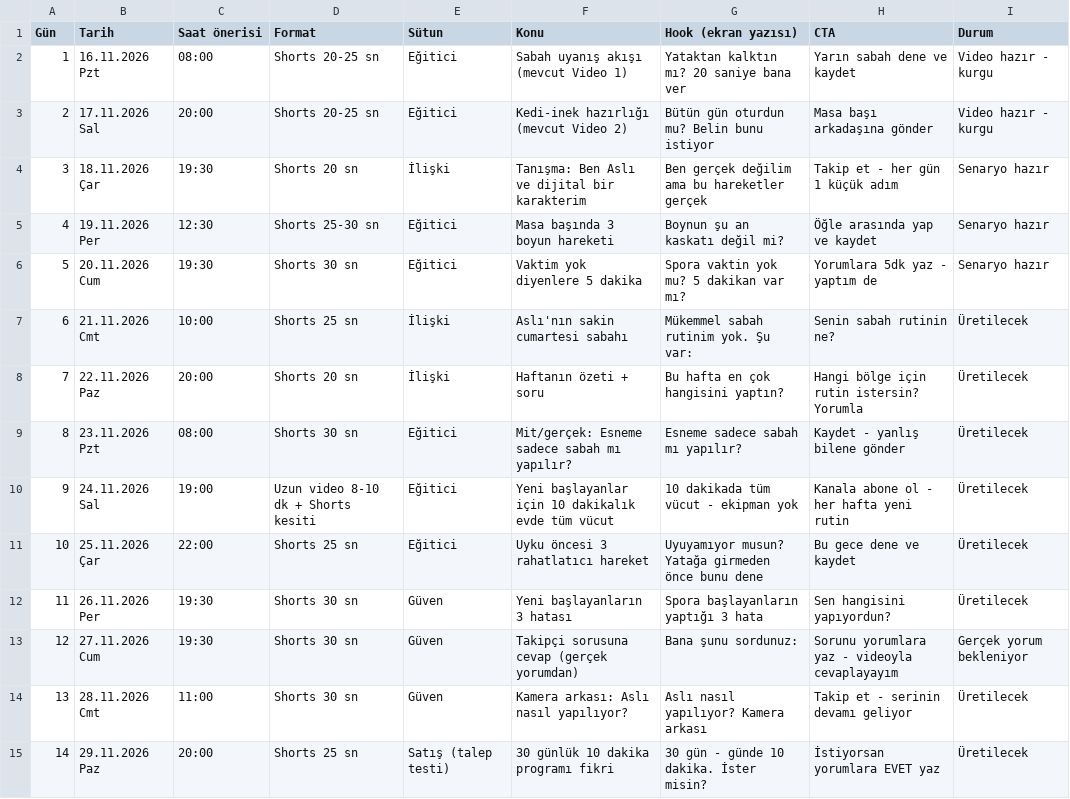
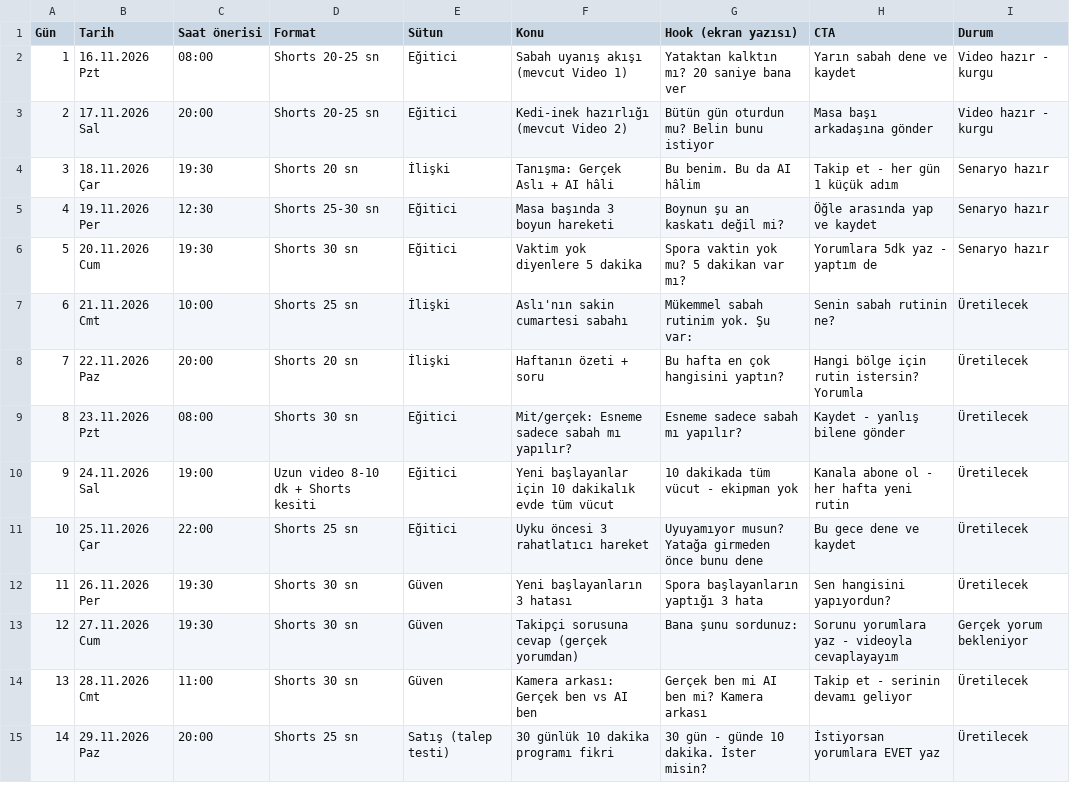
Before and after one commit to aslivuralbvt-art/Test, a CSV file: asli-icerik-takvimi.csv, drawn as a sheet.

```diff
--- a/asli-icerik-takvimi.csv
+++ b/asli-icerik-takvimi.csv
@@ -3,3 +3,3 @@ Gün,Tarih,Saat önerisi,Format,Sütun,Konu,Hook (ekran yazısı),CTA,Durum
 2,17.11.2026 Sal,20:00,Shorts 20-25 sn,Eğitici,Kedi-inek hazırlığı (mevcut Video 2),Bütün gün oturdun mu? Belin bunu istiyor,Masa başı arkadaşına gönder,Video hazır - kurgu
-3,18.11.2026 Çar,19:30,Shorts 20 sn,İlişki,Tanışma: Ben Aslı ve dijital bir karakterim,Ben gerçek değilim ama bu hareketler gerçek,Takip et - her gün 1 küçük adım,Senaryo hazır
+3,18.11.2026 Çar,19:30,Shorts 20 sn,İlişki,Tanışma: Gerçek Aslı + AI hâli,Bu benim. Bu da AI hâlim,Takip et - her gün 1 küçük adım,Senaryo hazır
 4,19.11.2026 Per,12:30,Shorts 25-30 sn,Eğitici,Masa başında 3 boyun hareketi,Boynun şu an kaskatı değil mi?,Öğle arasında yap ve kaydet,Senaryo hazır
@@ -13,3 +13,3 @@ Gün,Tarih,Saat önerisi,Format,Sütun,Konu,Hook (ekran yazısı),CTA,Durum
 12,27.11.2026 Cum,19:30,Shorts 30 sn,Güven,Takipçi sorusuna cevap (gerçek yorumdan),Bana şunu sordunuz:,Sorunu yorumlara yaz - videoyla cevaplayayım,Gerçek yorum bekleniyor
-13,28.11.2026 Cmt,11:00,Shorts 30 sn,Güven,Kamera arkası: Aslı nasıl yapılıyor?,Aslı nasıl yapılıyor? Kamera arkası,Takip et - serinin devamı geliyor,Üretilecek
+13,28.11.2026 Cmt,11:00,Shorts 30 sn,Güven,Kamera arkası: Gerçek ben vs AI ben,Gerçek ben mi AI ben mi? Kamera arkası,Takip et - serinin devamı geliyor,Üretilecek
 14,29.11.2026 Paz,20:00,Shorts 25 sn,Satış (talep testi),30 günlük 10 dakika programı fikri,30 gün - günde 10 dakika. İster misin?,İstiyorsan yorumlara EVET yaz,Üretilecek
```
Also changed, not shown: 3 other files.
